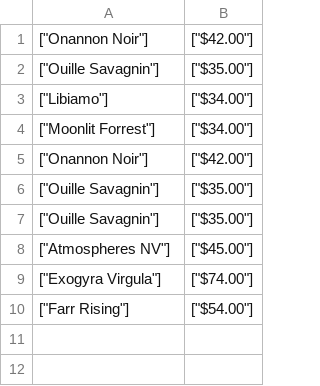
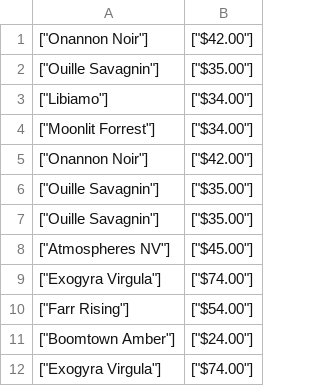
Before and after one commit to emmabindi/wine-terminal-app, a CSV file: Wine-Sales.csv, drawn as a sheet; the diff names each change by its address in the sheet, - before the commit and + after, or states it on an @@ line.

```diff
--- a/Wine-Sales.csv
+++ b/Wine-Sales.csv
+row 11: ["Boomtown Amber"] | ["$24.00"]
+row 12: ["Exogyra Virgula"] | ["$74.00"]
```
Also changed, not shown: 1 other file.
